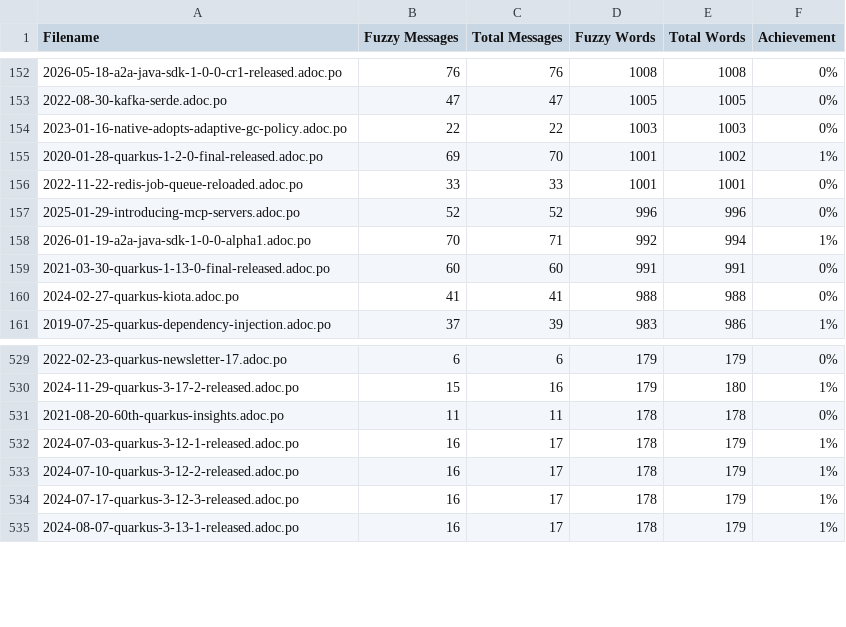
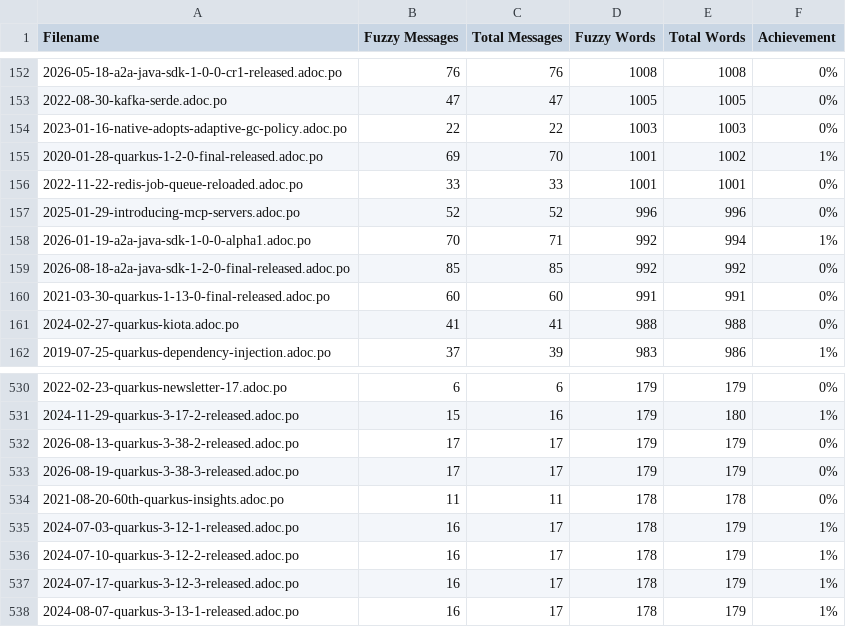
Before and after one commit to Gabrielx47/pt.quarkus.io, a CSV file: l10n/stats/posts-translation.csv, drawn as a sheet; only a part is shown, gaps mark what is left out; the diff names each change by its address in the sheet, - before the commit and + after, or states it on an @@ line.

```diff
--- a/l10n/stats/posts-translation.csv
+++ b/l10n/stats/posts-translation.csv
+row 159: 2026-08-18-a2a-java-sdk-1-2-0-final-released.adoc.po | 85 | 85 | 992 | 992 | 0%
+row 532: 2026-08-13-quarkus-3-38-2-released.adoc.po | 17 | 17 | 179 | 179 | 0%
+row 533: 2026-08-19-quarkus-3-38-3-released.adoc.po | 17 | 17 | 179 | 179 | 0%
```
Also changed, not shown: l10n/stats/latest-guides-translation.csv, l10n/stats/main-guides-translation.csv, 1 other file.
